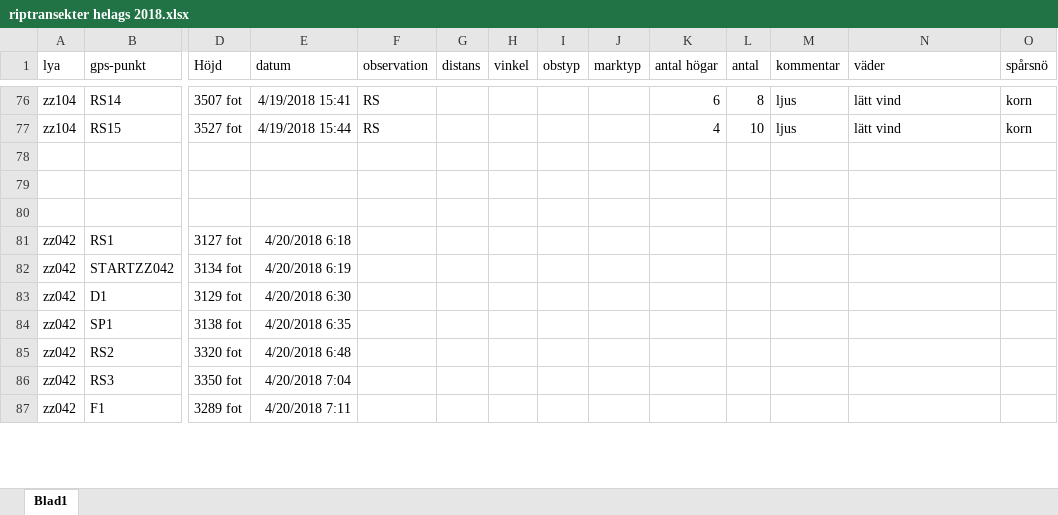
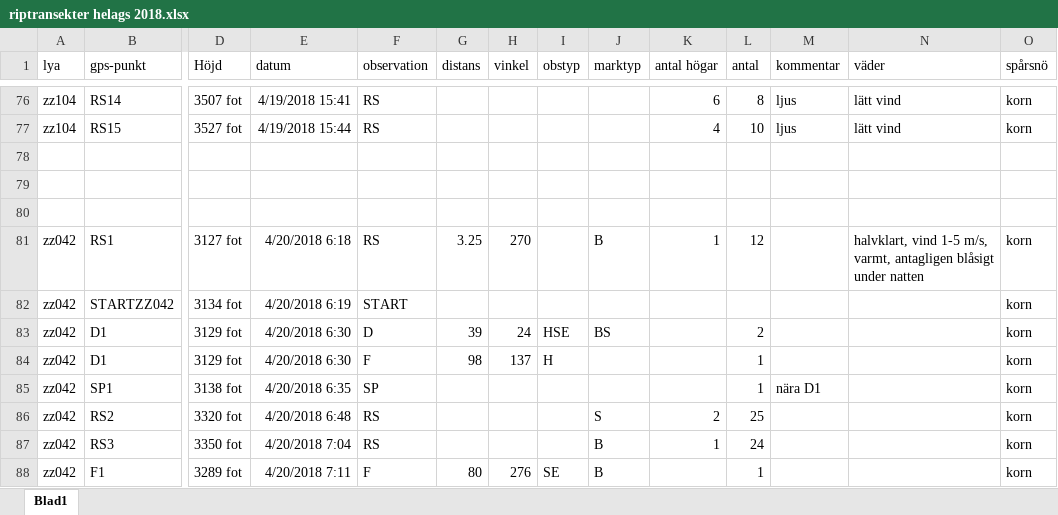
Before and after one commit to torhanssonfrank/Den-selection, an Excel workbook: Rawdata/riptransekter helags 2018.xlsx, sheet Blad1, drawn as a sheet; only a part is shown, gaps mark what is left out; values as stored, in another font and other column widths than the file's, no borders; addresses are those after the commit; rows hold the shown columns only; the diff covers the shown part only; the diff names each change by its address in the sheet, - before the commit and + after, or states it on an @@ line.

Commit message:
lite zz042

```diff
--- a/Rawdata/riptransekter helags 2018.xlsx (sheet Blad1)
+++ b/Rawdata/riptransekter helags 2018.xlsx (sheet Blad1)
-F81 (observation): (empty)
+F81 (observation): RS
-G81 (distans): (empty)
+G81 (distans): 3.25
-H81 (vinkel): (empty)
+H81 (vinkel): 270
-J81 (marktyp): (empty)
+J81 (marktyp): B
-K81 (antal högar): (empty)
+K81 (antal högar): 1
-L81 (antal): (empty)
+L81 (antal): 12
-N81 (väder): (empty)
+N81 (väder): halvklart, vind 1-5 m/s, varmt, antagligen blåsigt under natten
-O81:O82 (spårsnö): (empty)
+O81:O82 (spårsnö): korn
-F82 (observation): (empty)
+F82 (observation): START
+row 83: zz042 | D1 | 3129 fot | 4/20/2018 6:30 | D | 39 | 24 | HSE | BS |  | 2 |  |  | korn
-F84 (observation): (empty)
+F84 (observation): F
-G84 (distans): (empty)
+G84 (distans): 98
-H84 (vinkel): (empty)
+H84 (vinkel): 137
-I84 (obstyp): (empty)
+I84 (obstyp): H
-L84:L85 (antal): (empty)
+L84:L85 (antal): 1
-O84:O88 (spårsnö): (empty)
+O84:O88 (spårsnö): korn
-F85 (observation): (empty)
+F85 (observation): SP
-M85 (kommentar): (empty)
+M85 (kommentar): nära D1
-F86:F87 (observation): (empty)
+F86:F87 (observation): RS
-J86 (marktyp): (empty)
+J86 (marktyp): S
-K86 (antal högar): (empty)
+K86 (antal högar): 2
-L86 (antal): (empty)
+L86 (antal): 25
-J87:J88 (marktyp): (empty)
+J87:J88 (marktyp): B
-K87 (antal högar): (empty)
+K87 (antal högar): 1
-L87 (antal): (empty)
+L87 (antal): 24
-F88 (observation): (empty)
+F88 (observation): F
-G88 (distans): (empty)
+G88 (distans): 80
-H88 (vinkel): (empty)
+H88 (vinkel): 276
-I88 (obstyp): (empty)
+I88 (obstyp): SE
-L88 (antal): (empty)
+L88 (antal): 1
```
Also changed, not shown: 1 added row and 51 edited cells elsewhere in this sheet.
